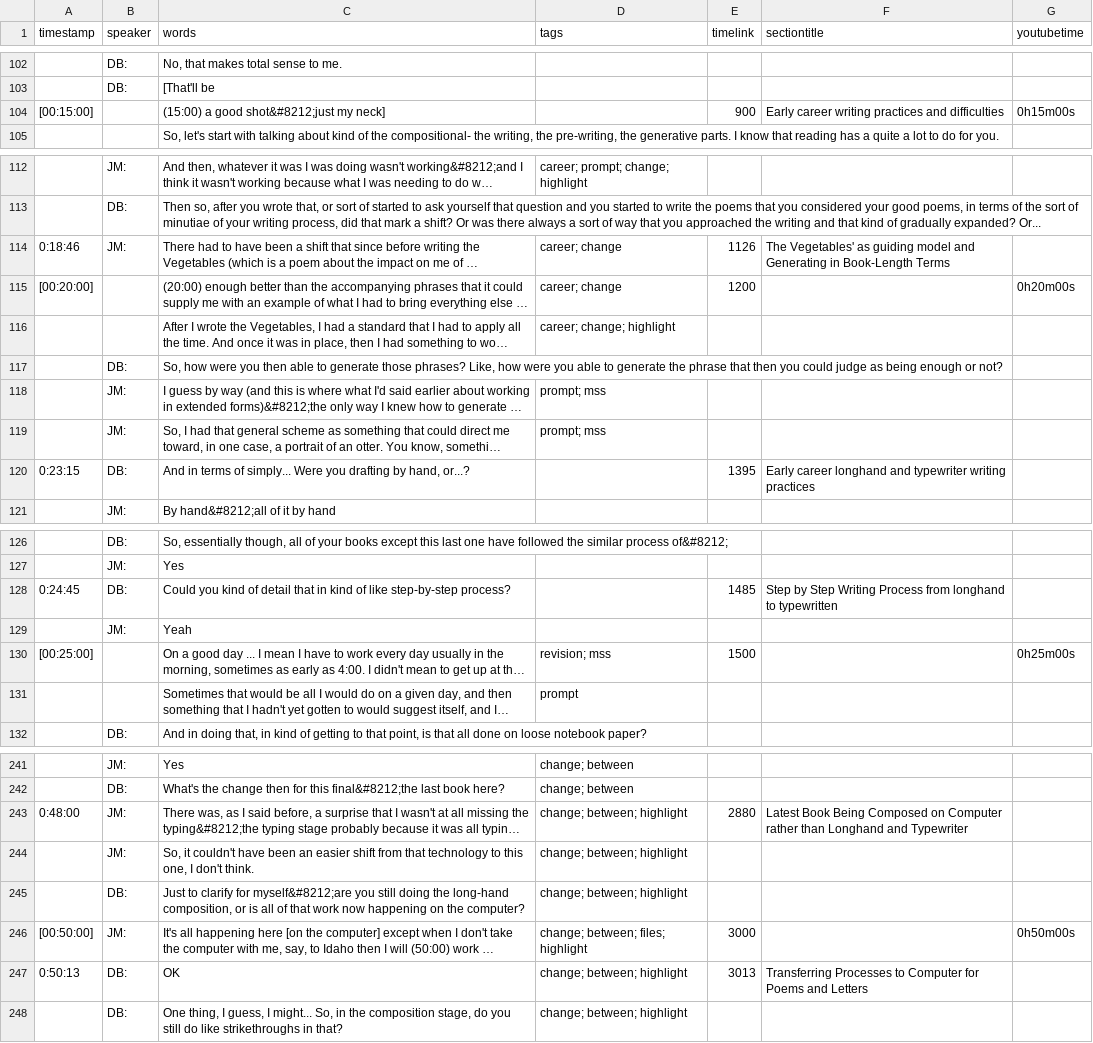
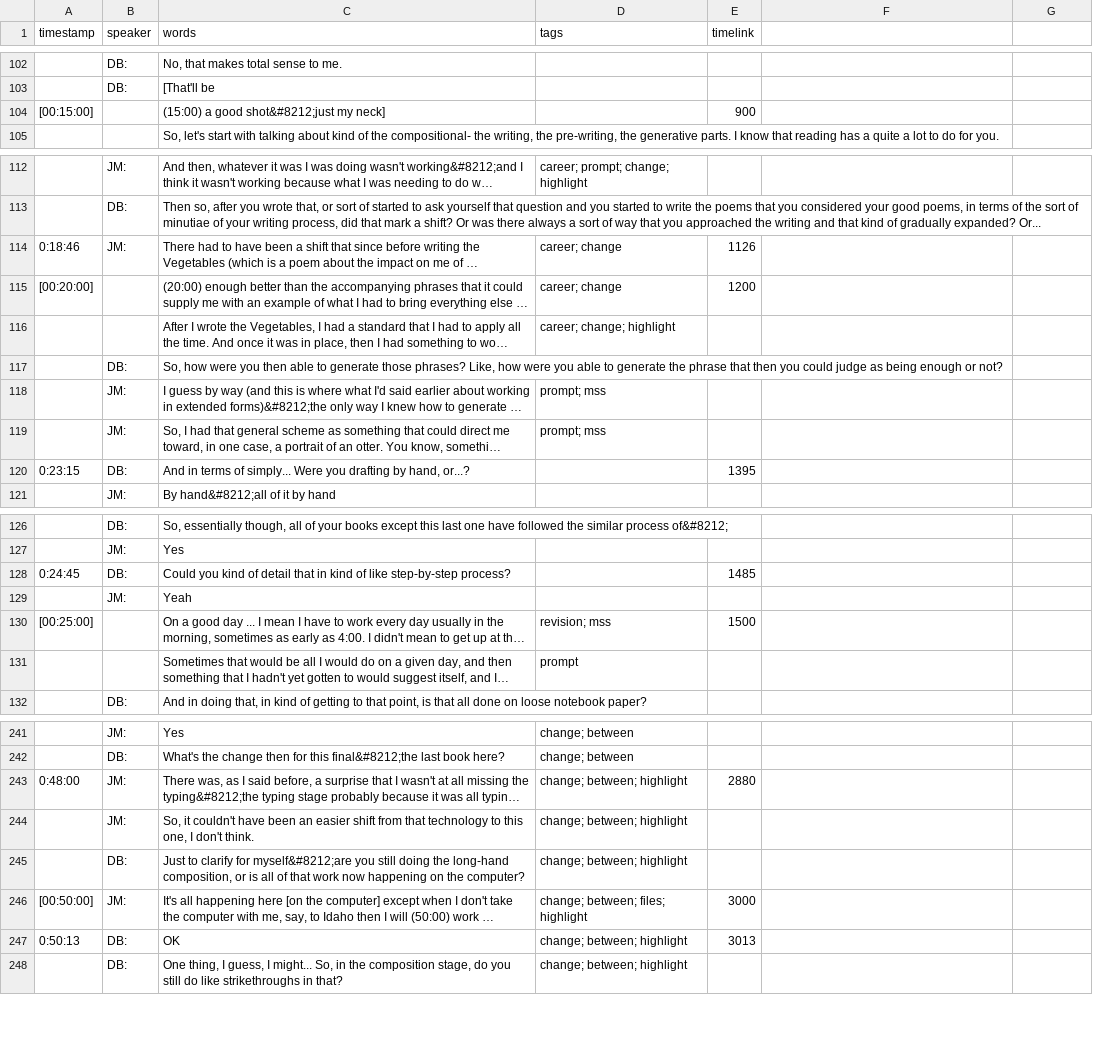
Before and after one commit to uidaholib/oral-history-as-data, a CSV file: _data/transcripts/mcmichael.csv, drawn as a sheet; only a part is shown, gaps mark what is left out; long unchanged cells end in …; the diff covers the shown part only; the diff names each change by its address in the sheet, - before the commit and + after, or states it on an @@ line.

```diff
--- a/_data/transcripts/mcmichael.csv
+++ b/_data/transcripts/mcmichael.csv
-F1: sectiontitle
+F1: (empty)
-G1: youtubetime
+G1: (empty)
-F104: Early career writing practices and difficulties
+F104: (empty)
-G104: 0h15m00s
+G104: (empty)
-F114: The Vegetables' as guiding model and Generating in Book-Length Terms
+F114: (empty)
-G115: 0h20m00s
+G115: (empty)
-F120: Early career longhand and typewriter writing practices
+F120: (empty)
-F128: Step by Step Writing Process from longhand to typewritten
+F128: (empty)
-G130: 0h25m00s
+G130: (empty)
-F243: Latest Book Being Composed on Computer rather than Longhand and Typewriter
+F243: (empty)
-G246: 0h50m00s
+G246: (empty)
-F247: Transferring Processes to Computer for Poems and Letters
+F247: (empty)
```
Also changed, not shown: 25 edited cells elsewhere in this file, _data/transcripts/armantrout.csv, _data/transcripts/beasley.csv, 16 other files.
